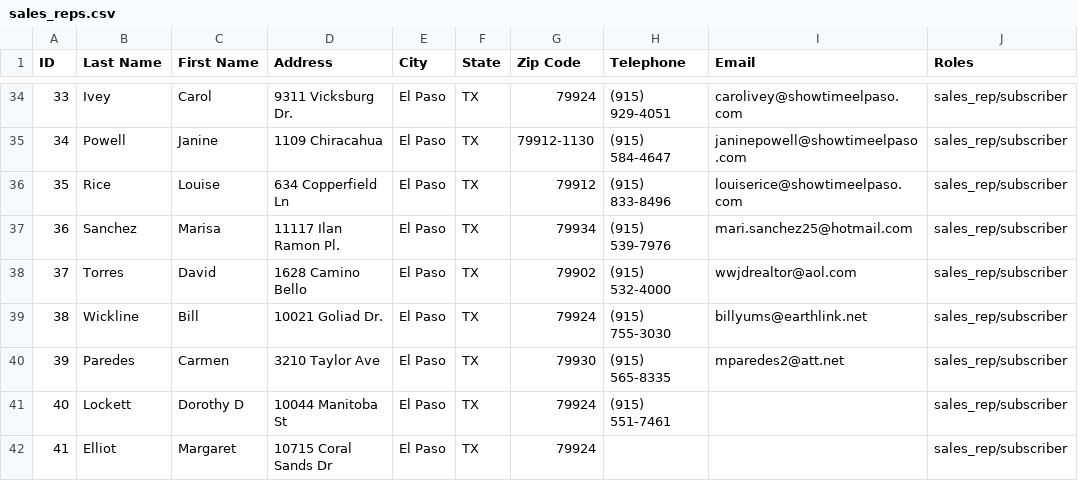
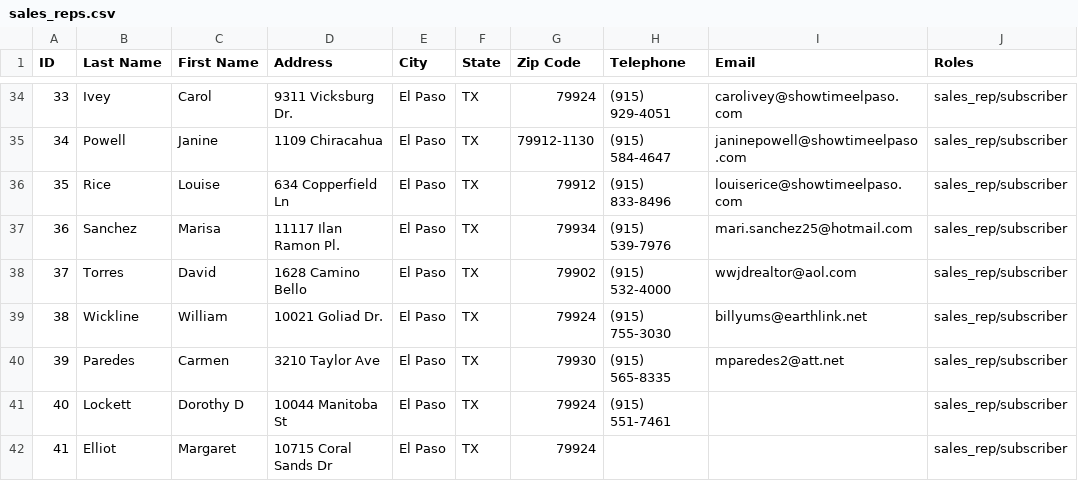
Before and after one commit to brayfe/showtime, a CSV file: csvs/sales_reps.csv, drawn as a sheet; only a part is shown, gaps mark what is left out; the diff names each change by its address in the sheet, - before the commit and + after, or states it on an @@ line.

```diff
--- a/csvs/sales_reps.csv
+++ b/csvs/sales_reps.csv
-C39 (First Name): Bill
+C39 (First Name): William
```
Also changed, not shown: 1 other file.
